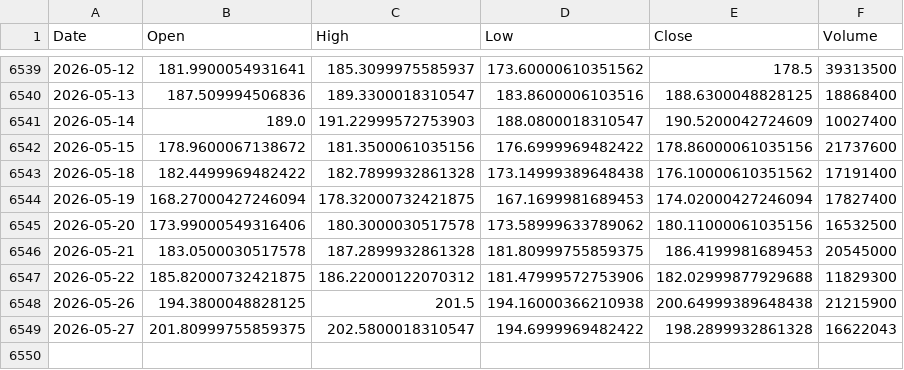
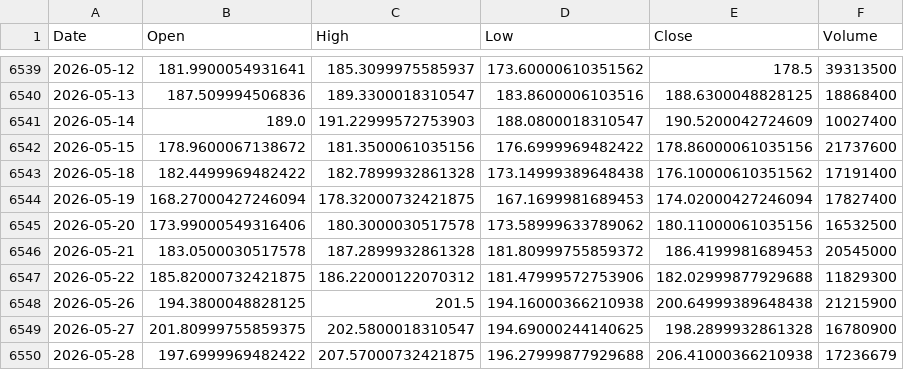
Before and after one commit to kittycapital/etf_fund_flow, a CSV file: data/prices/EWY.csv, drawn as a sheet; only a part is shown, gaps mark what is left out.

```diff
--- a/data/prices/EWY.csv
+++ b/data/prices/EWY.csv
@@ -6545,5 +6545,6 @@ Date,Open,High,Low,Close,Volume
 2026-05-20,173.99000549316406,180.3000030517578,173.58999633789062,180.11000061035156,16532500
-2026-05-21,183.0500030517578,187.2899932861328,181.80999755859375,186.4199981689453,20545000
+2026-05-21,183.0500030517578,187.2899932861328,181.80999755859372,186.4199981689453,20545000
 2026-05-22,185.82000732421875,186.22000122070312,181.47999572753906,182.02999877929688,11829300
 2026-05-26,194.3800048828125,201.5,194.16000366210938,200.64999389648438,21215900
-2026-05-27,201.80999755859375,202.5800018310547,194.6999969482422,198.2899932861328,16622043
+2026-05-27,201.80999755859375,202.5800018310547,194.69000244140625,198.2899932861328,16780900
+2026-05-28,197.6999969482422,207.57000732421875,196.27999877929688,206.41000366210938,17236679
```
Also changed, not shown: data/prices/BOTZ.csv, data/prices/INDA.csv, 47 other files.
